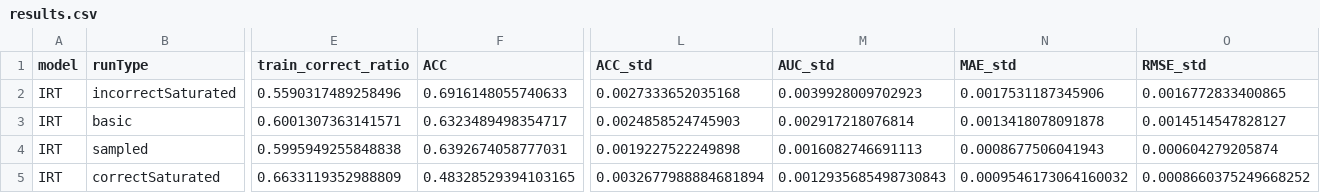
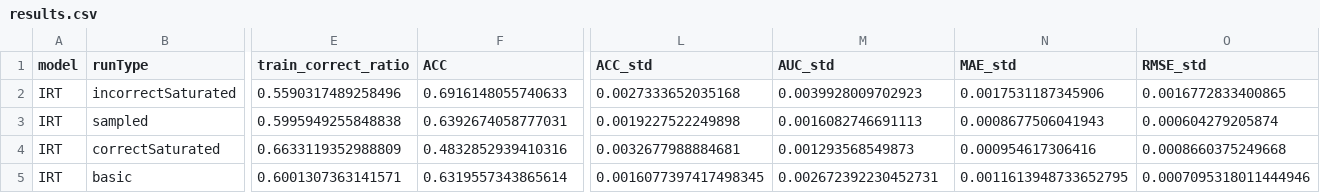
Before and after one commit to ajtoussaint/Graduate_Thesis, a CSV file: Testing/results.csv, drawn as a sheet; only a part is shown, gaps mark what is left out; removed rows and columns are numbered as before the commit, all else as after; rows hold the shown columns only; the diff names each change by its address in the sheet, - before the commit and + after, or states it on an @@ line.

Commit message:
began implementation of NCDM, updated basic split function to optimize speed and provide validation set

```diff
--- a/Testing/results.csv
+++ b/Testing/results.csv
-row 3: IRT | basic | 0.6001307363141571 | 0.6323489498354717 | 0.0024858524745903 | 0.002917218076814 | 0.0013418078091878 | 0.0014514547828127
-F4 (ACC): 0.48328529394103165
+F4 (ACC): 0.4832852939410316
-L4 (ACC_std): 0.0032677988884681894
+L4 (ACC_std): 0.0032677988884681
-M4 (AUC_std): 0.0012935685498730843
+M4 (AUC_std): 0.001293568549873
-N4 (MAE_std): 0.0009546173064160032
+N4 (MAE_std): 0.000954617306416
-O4 (RMSE_std): 0.0008660375249668252
+O4 (RMSE_std): 0.0008660375249668
+row 5: IRT | basic | 0.6001307363141571 | 0.6319557343865614 | 0.0016077397417498345 | 0.002672392230452731 | 0.0011613948733652795 | 0.0007095318011444946
```
Also changed, not shown: 5 other files.
